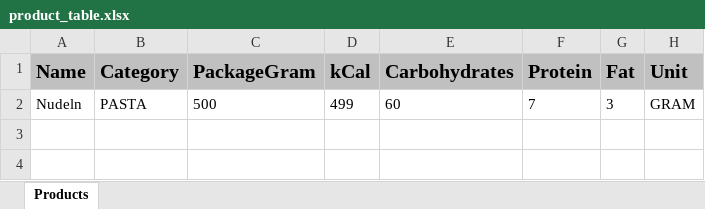
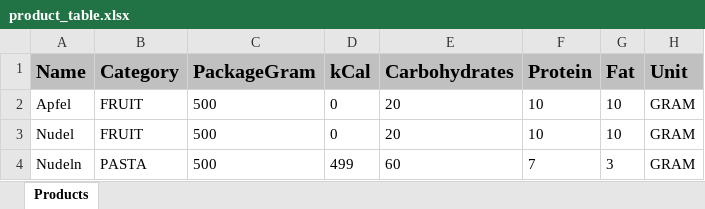
Before and after one commit to FoodAppGroup/FoodApp-Server, an Excel workbook: src/main/resources/database_backup/product_table.xlsx, sheet Products, drawn as a sheet; values as stored, in another font and other column widths than the file's, no borders; the diff names each change by its address in the sheet, - before the commit and + after, or states it on an @@ line.

Commit message:
updated Product Controller

```diff
--- a/src/main/resources/database_backup/product_table.xlsx (sheet Products)
+++ b/src/main/resources/database_backup/product_table.xlsx (sheet Products)
+row 2: Apfel | FRUIT | 500 | 0 | 20 | 10 | 10 | GRAM
+row 3: Nudel | FRUIT | 500 | 0 | 20 | 10 | 10 | GRAM
```
Also changed, not shown: 4 other files.
